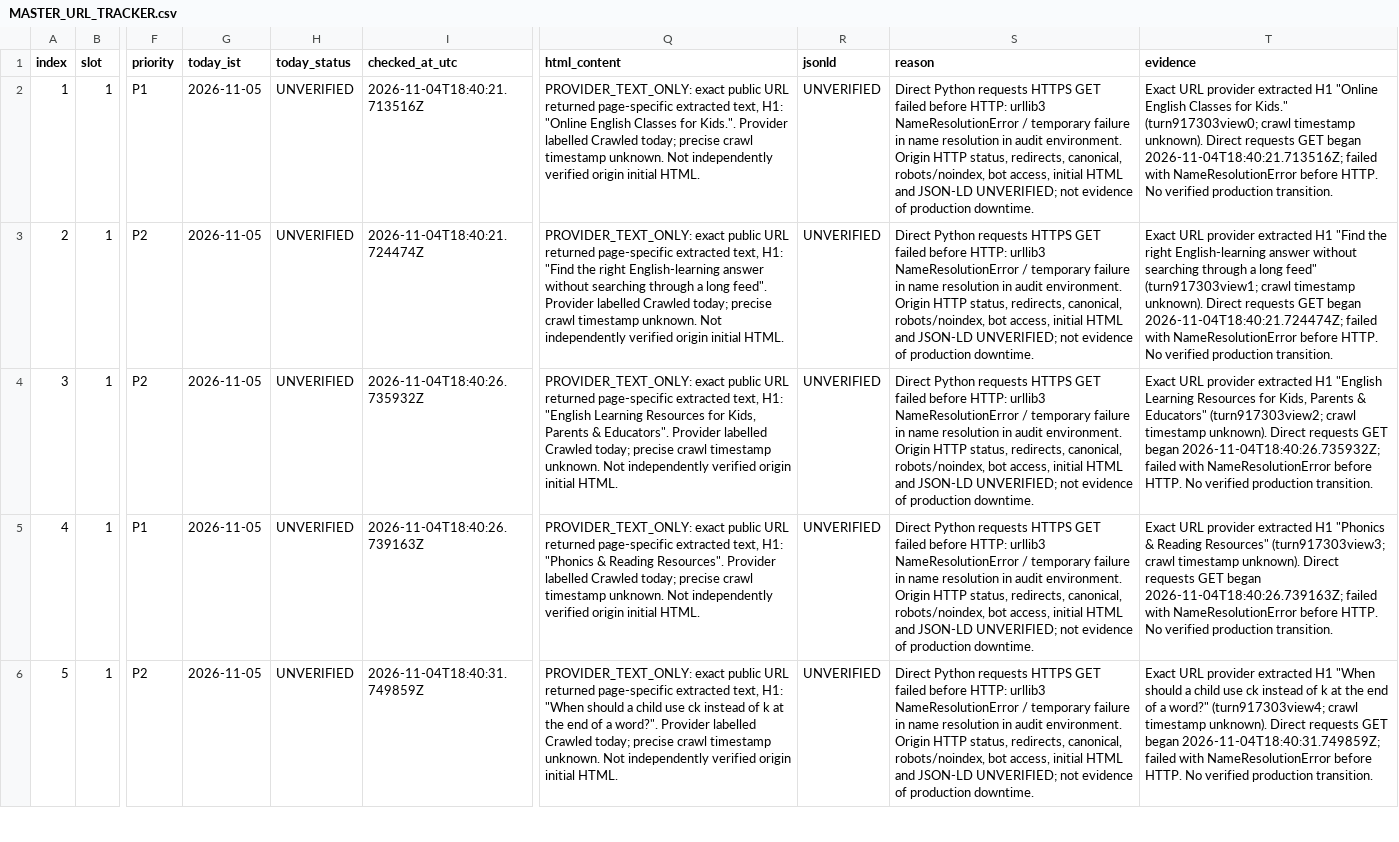
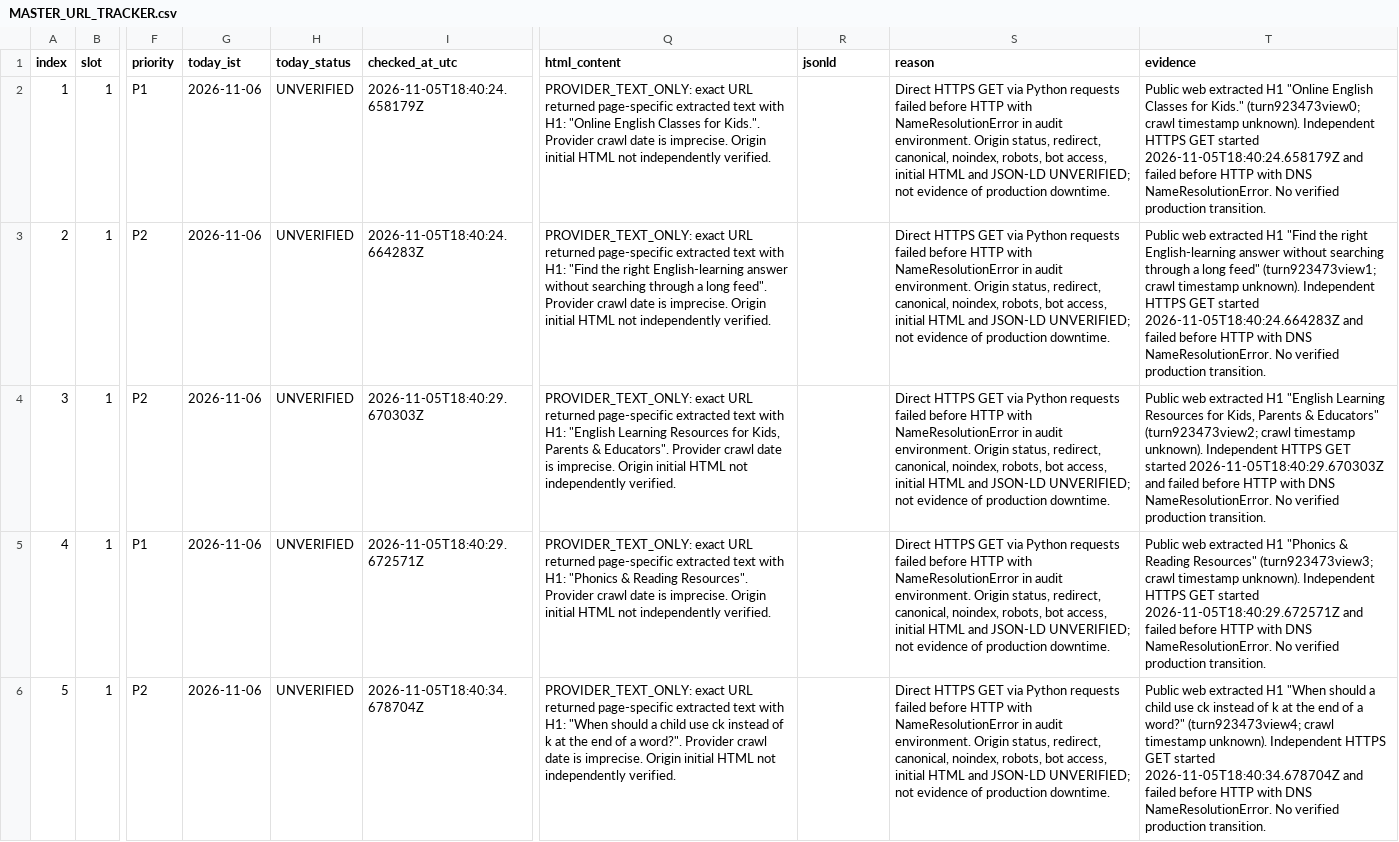
Before and after one commit to tinystepselearning-surya/tinysteps-react-v1, a CSV file: docs/seo/rolling-public-health/MASTER_URL_TRACKER.csv, drawn as a sheet; only a part is shown, gaps mark what is left out; the diff covers the shown part only; the diff names each change by its address in the sheet, - before the commit and + after, or states it on an @@ line.

Commit message:
audit: record Nov 6 slot 1 attempted URL checks with scoped unverified evidence

```diff
--- a/docs/seo/rolling-public-health/MASTER_URL_TRACKER.csv
+++ b/docs/seo/rolling-public-health/MASTER_URL_TRACKER.csv
-G2:G6 (today_ist): 2026-11-05
+G2:G6 (today_ist): 2026-11-06
-I2 (checked_at_utc): 2026-11-04T18:40:21.713516Z
+I2 (checked_at_utc): 2026-11-05T18:40:24.658179Z
-Q2 (html_content): PROVIDER_TEXT_ONLY: exact public URL returned page-specific extracted text, H1: "Online English Classes for Kids.". Provider labelled Crawled today; precise crawl timestamp unknown. Not independently verified origin initial HTML.
+Q2 (html_content): PROVIDER_TEXT_ONLY: exact URL returned page-specific extracted text with H1: "Online English Classes for Kids.". Provider crawl date is imprecise. Origin initial HTML not independently verified.
-R2:R6 (jsonld): UNVERIFIED
+R2:R6 (jsonld): (empty)
-S2:S6 (reason): Direct Python requests HTTPS GET failed before HTTP: urllib3 NameResolutionError / temporary failure in name resolution in audit environment. Origin HTTP status, redirects, canonical, robots/noindex, bot access,…
+S2:S6 (reason): Direct HTTPS GET via Python requests failed before HTTP with NameResolutionError in audit environment. Origin status, redirect, canonical, noindex, robots, bot access,…
-T2 (evidence): Exact URL provider extracted H1 "Online English Classes for Kids." (turn917303view0; crawl timestamp unknown). Direct requests GET began 2026-11-04T18:40:21.713516Z; failed with NameResolutionError before HTTP. No verified…
+T2 (evidence): Public web extracted H1 "Online English Classes for Kids." (turn923473view0; crawl timestamp unknown). Independent HTTPS GET started 2026-11-05T18:40:24.658179Z and failed before HTTP with DNS NameResolutionError. No verified…
-I3 (checked_at_utc): 2026-11-04T18:40:21.724474Z
+I3 (checked_at_utc): 2026-11-05T18:40:24.664283Z
-Q3 (html_content): PROVIDER_TEXT_ONLY: exact public URL returned page-specific extracted text, H1: "Find the right English-learning answer without searching through a long feed". Provider labelled Crawled today; precise crawl timestamp unknown. Not independently verified origin initial HTML.
+Q3 (html_content): PROVIDER_TEXT_ONLY: exact URL returned page-specific extracted text with H1: "Find the right English-learning answer without searching through a long feed". Provider crawl date is imprecise. Origin initial HTML not independently verified.
-T3 (evidence): Exact URL provider extracted H1 "Find the right English-learning answer without searching through a long feed" (turn917303view1; crawl timestamp unknown). Direct requests GET began 2026-11-04T18:40:21.724474Z; failed with NameResolutionError before HTTP. No verified…
+T3 (evidence): Public web extracted H1 "Find the right English-learning answer without searching through a long feed" (turn923473view1; crawl timestamp unknown). Independent HTTPS GET started 2026-11-05T18:40:24.664283Z and failed before HTTP with DNS NameResolutionError. No verified…
-I4 (checked_at_utc): 2026-11-04T18:40:26.735932Z
+I4 (checked_at_utc): 2026-11-05T18:40:29.670303Z
-Q4 (html_content): PROVIDER_TEXT_ONLY: exact public URL returned page-specific extracted text, H1: "English Learning Resources for Kids, Parents & Educators". Provider labelled Crawled today; precise crawl timestamp unknown. Not independently verified origin initial HTML.
+Q4 (html_content): PROVIDER_TEXT_ONLY: exact URL returned page-specific extracted text with H1: "English Learning Resources for Kids, Parents & Educators". Provider crawl date is imprecise. Origin initial HTML not independently verified.
-T4 (evidence): Exact URL provider extracted H1 "English Learning Resources for Kids, Parents & Educators" (turn917303view2; crawl timestamp unknown). Direct requests GET began 2026-11-04T18:40:26.735932Z; failed with NameResolutionError before HTTP. No verified…
+T4 (evidence): Public web extracted H1 "English Learning Resources for Kids, Parents & Educators" (turn923473view2; crawl timestamp unknown). Independent HTTPS GET started 2026-11-05T18:40:29.670303Z and failed before HTTP with DNS NameResolutionError. No verified…
-I5 (checked_at_utc): 2026-11-04T18:40:26.739163Z
+I5 (checked_at_utc): 2026-11-05T18:40:29.672571Z
-Q5 (html_content): PROVIDER_TEXT_ONLY: exact public URL returned page-specific extracted text, H1: "Phonics & Reading Resources". Provider labelled Crawled today; precise crawl timestamp unknown. Not independently verified origin initial HTML.
+Q5 (html_content): PROVIDER_TEXT_ONLY: exact URL returned page-specific extracted text with H1: "Phonics & Reading Resources". Provider crawl date is imprecise. Origin initial HTML not independently verified.
-T5 (evidence): Exact URL provider extracted H1 "Phonics & Reading Resources" (turn917303view3; crawl timestamp unknown). Direct requests GET began 2026-11-04T18:40:26.739163Z; failed with NameResolutionError before HTTP. No verified…
+T5 (evidence): Public web extracted H1 "Phonics & Reading Resources" (turn923473view3; crawl timestamp unknown). Independent HTTPS GET started 2026-11-05T18:40:29.672571Z and failed before HTTP with DNS NameResolutionError. No verified…
-I6 (checked_at_utc): 2026-11-04T18:40:31.749859Z
+I6 (checked_at_utc): 2026-11-05T18:40:34.678704Z
-Q6 (html_content): PROVIDER_TEXT_ONLY: exact public URL returned page-specific extracted text, H1: "When should a child use ck instead of k at the end of a word?". Provider labelled Crawled today; precise crawl timestamp unknown. Not independently verified origin initial HTML.
+Q6 (html_content): PROVIDER_TEXT_ONLY: exact URL returned page-specific extracted text with H1: "When should a child use ck instead of k at the end of a word?". Provider crawl date is imprecise. Origin initial HTML not independently verified.
-T6 (evidence): Exact URL provider extracted H1 "When should a child use ck instead of k at the end of a word?" (turn917303view4; crawl timestamp unknown). Direct requests GET began 2026-11-04T18:40:31.749859Z; failed with NameResolutionError before HTTP. No verified…
+T6 (evidence): Public web extracted H1 "When should a child use ck instead of k at the end of a word?" (turn923473view4; crawl timestamp unknown). Independent HTTPS GET started 2026-11-05T18:40:34.678704Z and failed before HTTP with DNS NameResolutionError. No verified…
```
Also changed, not shown: 30 edited cells elsewhere in this file.
